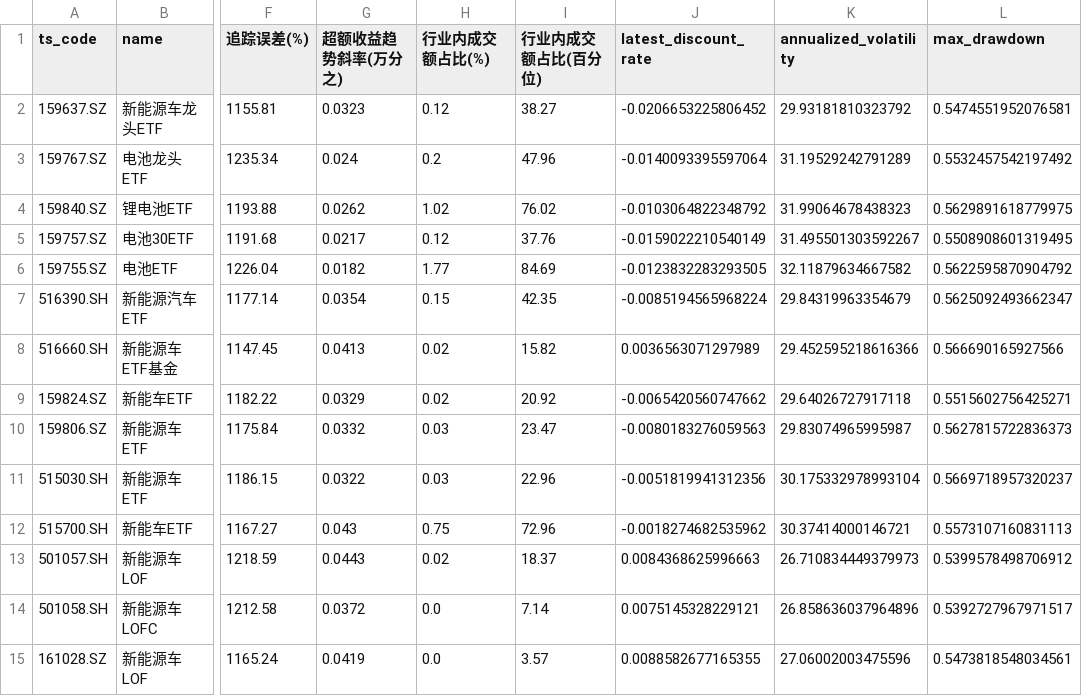
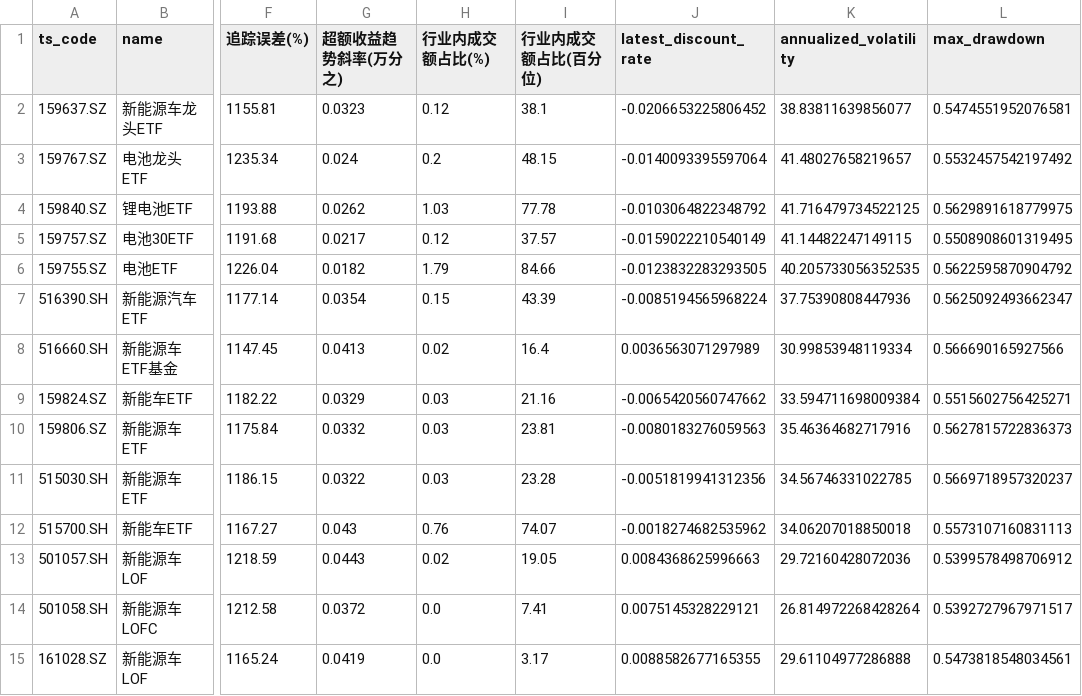
Before and after one commit to ChiaraVan1/ETF_data_project, a CSV file: final_etf_data.csv, drawn as a sheet; only a part is shown, gaps mark what is left out; the diff names each change by its address in the sheet, - before the commit and + after, or states it on an @@ line.

```diff
--- a/final_etf_data.csv
+++ b/final_etf_data.csv
-I2 (行业内成交额占比(百分位)): 38.27
+I2 (行业内成交额占比(百分位)): 38.1
-K2 (annualized_volatility): 29.93181810323792
+K2 (annualized_volatility): 38.83811639856077
-I3 (行业内成交额占比(百分位)): 47.96
+I3 (行业内成交额占比(百分位)): 48.15
-K3 (annualized_volatility): 31.19529242791289
+K3 (annualized_volatility): 41.48027658219657
-H4 (行业内成交额占比(%)): 1.02
+H4 (行业内成交额占比(%)): 1.03
-I4 (行业内成交额占比(百分位)): 76.02
+I4 (行业内成交额占比(百分位)): 77.78
-K4 (annualized_volatility): 31.99064678438323
+K4 (annualized_volatility): 41.716479734522125
-I5 (行业内成交额占比(百分位)): 37.76
+I5 (行业内成交额占比(百分位)): 37.57
-K5 (annualized_volatility): 31.495501303592267
+K5 (annualized_volatility): 41.14482247149115
-H6 (行业内成交额占比(%)): 1.77
+H6 (行业内成交额占比(%)): 1.79
-I6 (行业内成交额占比(百分位)): 84.69
+I6 (行业内成交额占比(百分位)): 84.66
-K6 (annualized_volatility): 32.11879634667582
+K6 (annualized_volatility): 40.205733056352535
-I7 (行业内成交额占比(百分位)): 42.35
+I7 (行业内成交额占比(百分位)): 43.39
-K7 (annualized_volatility): 29.84319963354679
+K7 (annualized_volatility): 37.75390808447936
-I8 (行业内成交额占比(百分位)): 15.82
+I8 (行业内成交额占比(百分位)): 16.4
-K8 (annualized_volatility): 29.452595218616366
+K8 (annualized_volatility): 30.99853948119334
-H9 (行业内成交额占比(%)): 0.02
+H9 (行业内成交额占比(%)): 0.03
-I9 (行业内成交额占比(百分位)): 20.92
+I9 (行业内成交额占比(百分位)): 21.16
-K9 (annualized_volatility): 29.64026727917118
+K9 (annualized_volatility): 33.594711698009384
-I10 (行业内成交额占比(百分位)): 23.47
+I10 (行业内成交额占比(百分位)): 23.81
-K10 (annualized_volatility): 29.83074965995987
+K10 (annualized_volatility): 35.46364682717916
-I11 (行业内成交额占比(百分位)): 22.96
+I11 (行业内成交额占比(百分位)): 23.28
-K11 (annualized_volatility): 30.175332978993104
+K11 (annualized_volatility): 34.56746331022785
-H12 (行业内成交额占比(%)): 0.75
+H12 (行业内成交额占比(%)): 0.76
-I12 (行业内成交额占比(百分位)): 72.96
+I12 (行业内成交额占比(百分位)): 74.07
-K12 (annualized_volatility): 30.37414000146721
+K12 (annualized_volatility): 34.06207018850018
-I13 (行业内成交额占比(百分位)): 18.37
+I13 (行业内成交额占比(百分位)): 19.05
-K13 (annualized_volatility): 26.710834449379973
+K13 (annualized_volatility): 29.72160428072036
-I14 (行业内成交额占比(百分位)): 7.14
+I14 (行业内成交额占比(百分位)): 7.41
-K14 (annualized_volatility): 26.858636037964896
+K14 (annualized_volatility): 26.814972268428264
-I15 (行业内成交额占比(百分位)): 3.57
+I15 (行业内成交额占比(百分位)): 3.17
-K15 (annualized_volatility): 27.06002003475596
+K15 (annualized_volatility): 29.61104977286888
```
Also changed, not shown: etf_screener_results_normal_mode.csv, 1 other file.
